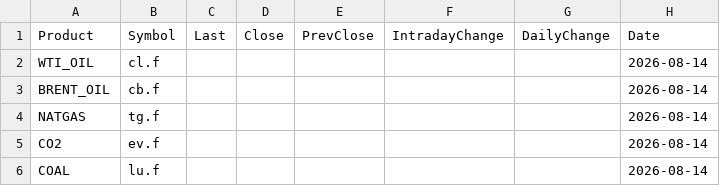
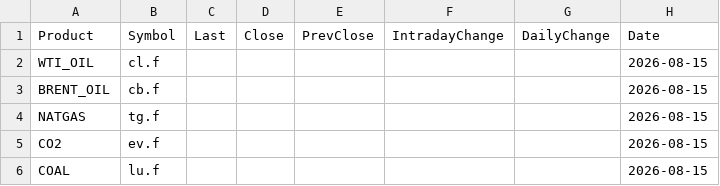
Before and after one commit to rikuisotalus-ux/Euronext-oma, a CSV file: latest_fuels.csv, drawn as a sheet.

```diff
--- a/latest_fuels.csv
+++ b/latest_fuels.csv
@@ -1,6 +1,6 @@
 Product,Symbol,Last,Close,PrevClose,IntradayChange,DailyChange,Date
-WTI_OIL,cl.f,,,,,,2026-08-14
-BRENT_OIL,cb.f,,,,,,2026-08-14
-NATGAS,tg.f,,,,,,2026-08-14
-CO2,ev.f,,,,,,2026-08-14
-COAL,lu.f,,,,,,2026-08-14
+WTI_OIL,cl.f,,,,,,2026-08-15
+BRENT_OIL,cb.f,,,,,,2026-08-15
+NATGAS,tg.f,,,,,,2026-08-15
+CO2,ev.f,,,,,,2026-08-15
+COAL,lu.f,,,,,,2026-08-15
```
Also changed, not shown: historical_settlement.csv, latest_settlement.csv, 4 other files.
